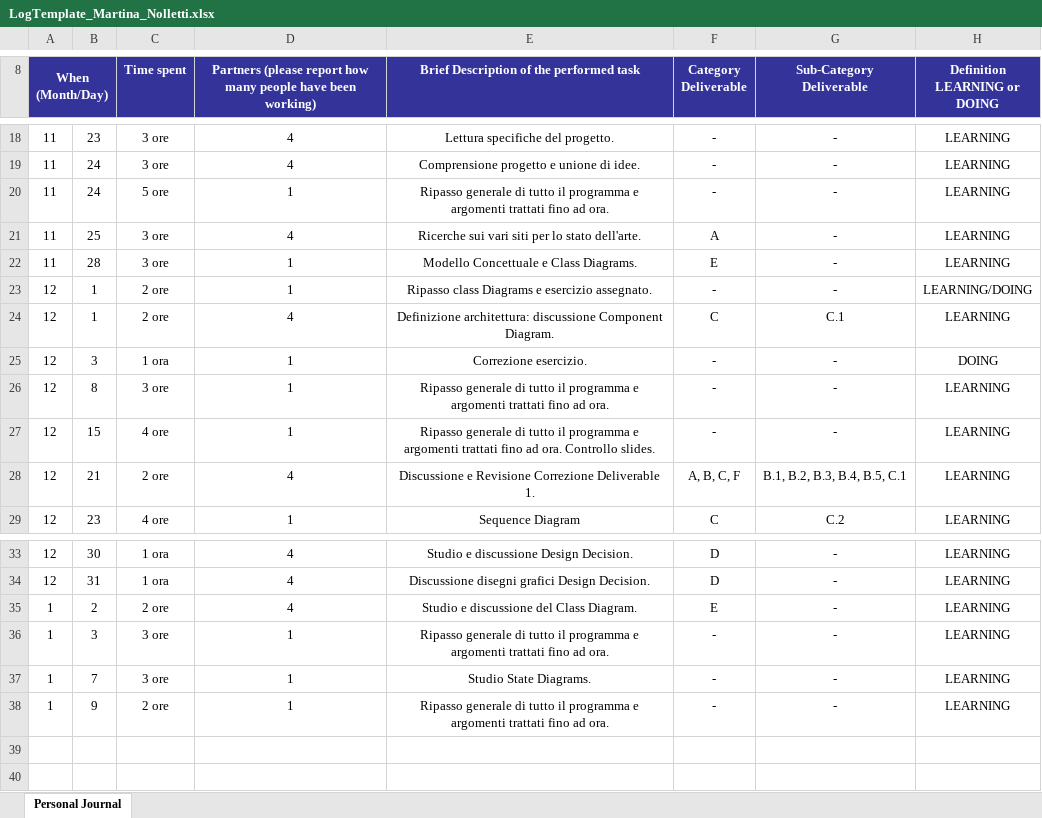
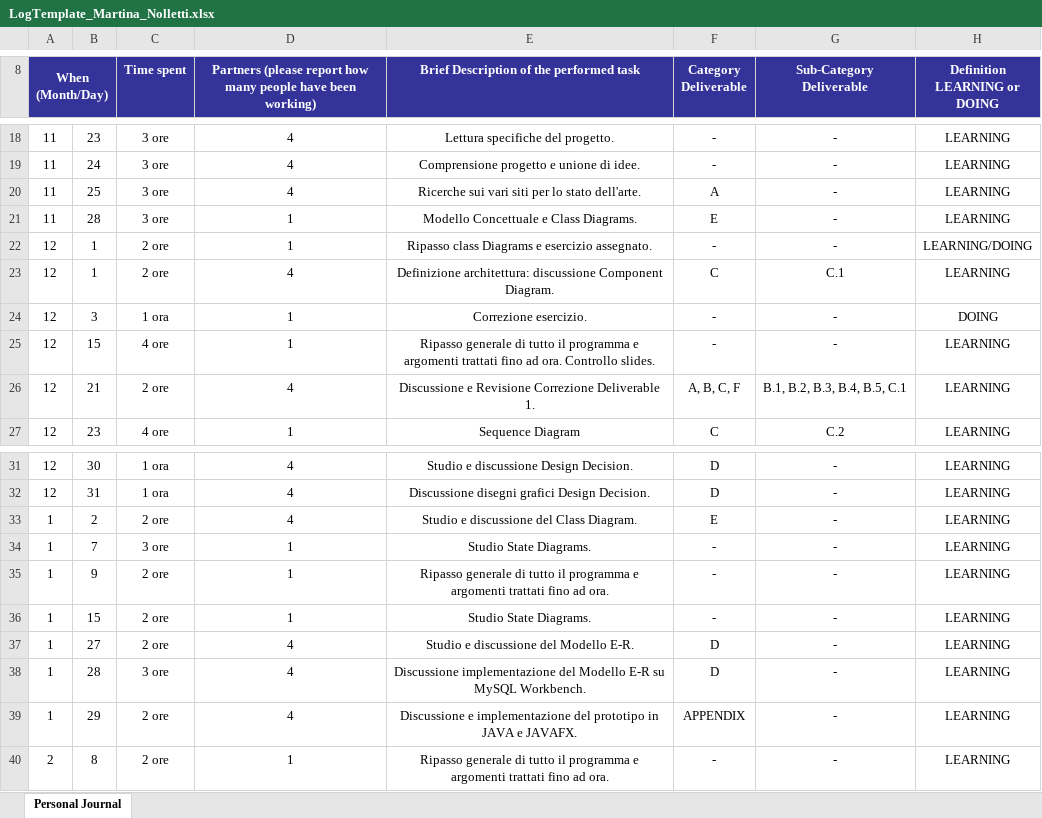
Before and after one commit to ProgettoUniVasa/UniVASA, an Excel workbook: doc/LogTemplate_Martina_Nolletti.xlsx, sheet Personal Journal, drawn as a sheet; only a part is shown, gaps mark what is left out; values as stored, in another font and other column widths than the file's, no borders; removed rows and columns are numbered as before the commit, all else as after; the diff names each change by its address in the sheet, - before the commit and + after, or states it on an @@ line.

```diff
--- a/doc/LogTemplate_Martina_Nolletti.xlsx (sheet Personal Journal)
+++ b/doc/LogTemplate_Martina_Nolletti.xlsx (sheet Personal Journal)
-row 20: 11 | 24 | 5 ore | 1 | Ripasso generale di tutto il programma e argomenti trattati fino ad ora. | - | - | LEARNING
-row 26: 12 | 8 | 3 ore | 1 | Ripasso generale di tutto il programma e argomenti trattati fino ad ora. | - | - | LEARNING
-row 36: 1 | 3 | 3 ore | 1 | Ripasso generale di tutto il programma e argomenti trattati fino ad ora. | - | - | LEARNING
+row 36: 1 | 15 | 2 ore | 1 | Studio State Diagrams. | - | - | LEARNING
+row 37: 1 | 27 | 2 ore | 4 | Studio e discussione del Modello E-R. | D | - | LEARNING
+row 38: 1 | 28 | 3 ore | 4 | Discussione implementazione del Modello E-R su MySQL Workbench. | D | - | LEARNING
+row 39: 1 | 29 | 2 ore | 4 | Discussione e implementazione del prototipo in JAVA e JAVAFX. | APPENDIX | - | LEARNING
+row 40: 2 | 8 | 2 ore | 1 | Ripasso generale di tutto il programma e argomenti trattati fino ad ora. | - | - | LEARNING
```
Also changed, not shown: doc/LogTemplate_Marco_Chiavaroli.xlsx, 40 other files.
